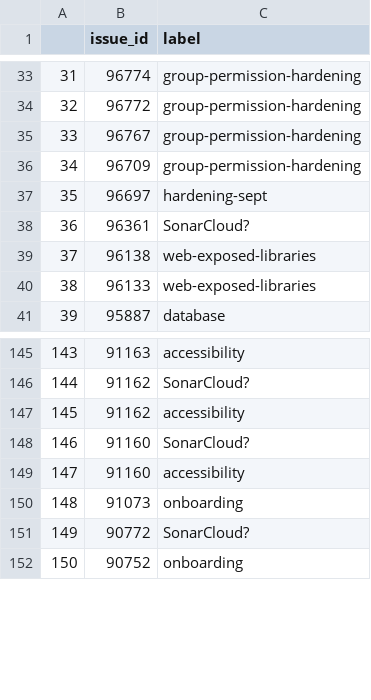
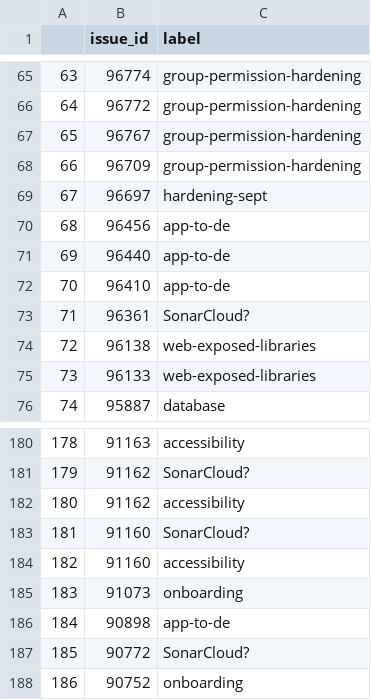
Before and after one commit to IncioMan/Continuous-Integration-metrics-for-post-release-bugs-prediction, a CSV file: csv/issues_labels.csv, drawn as a sheet; only a part is shown, gaps mark what is left out; the diff covers the shown part only; the diff names each change by its address in the sheet, - before the commit and + after, or states it on an @@ line.

```diff
--- a/csv/issues_labels.csv
+++ b/csv/issues_labels.csv
@@ column A renumbered from row 34 down @@
+row 70: 68 | 96456 | app-to-de
+row 71: 69 | 96440 | app-to-de
+row 72: 70 | 96410 | app-to-de
+row 186: 184 | 90898 | app-to-de
```
Also changed, not shown: 32 added rows elsewhere in this file, csv/comparisons_no_rc_and_milestones.csv, csv/final_datasets/direct_and_pr_with_sw_metrics.csv, 37 other files.
